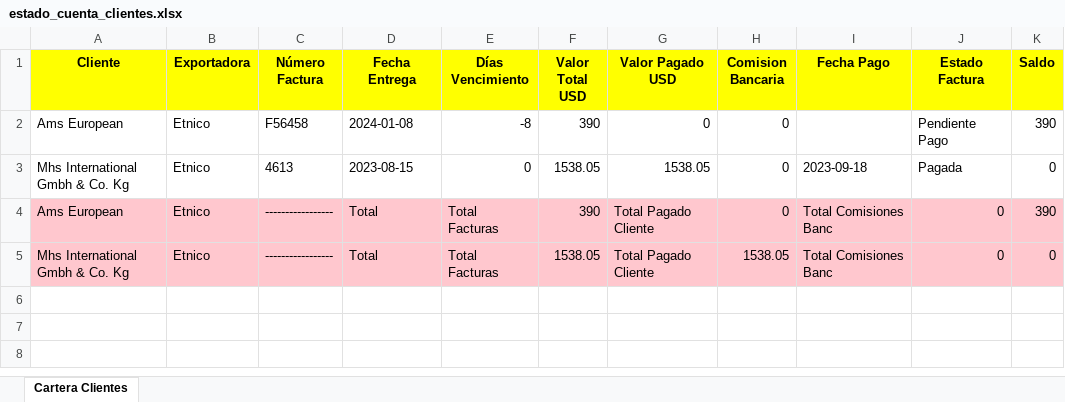
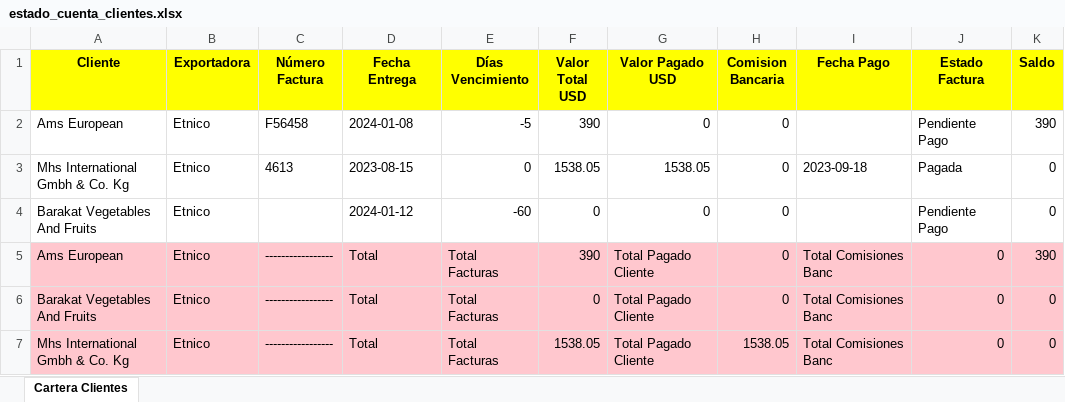
Before and after one commit to Sebastyk120/Comercial, an Excel workbook: estado_cuenta_clientes.xlsx, sheet Cartera Clientes, drawn as a sheet; values as stored, in another font and other column widths than the file's, no borders; the diff names each change by its address in the sheet, - before the commit and + after, or states it on an @@ line.

```diff
--- a/estado_cuenta_clientes.xlsx (sheet Cartera Clientes)
+++ b/estado_cuenta_clientes.xlsx (sheet Cartera Clientes)
-E2 (Días Vencimiento): -8
+E2 (Días Vencimiento): -5
+row 4: Barakat Vegetables And Fruits | Etnico |  | 2024-01-12 | -60 | 0 | 0 | 0 |  | Pendiente Pago | 0
+row 6: Barakat Vegetables And Fruits | Etnico | ----------------- | Total | Total Facturas | 0 | Total Pagado Cliente | 0 | Total Comisiones Banc | 0 | 0
```
Also changed, not shown: 36 other files.
